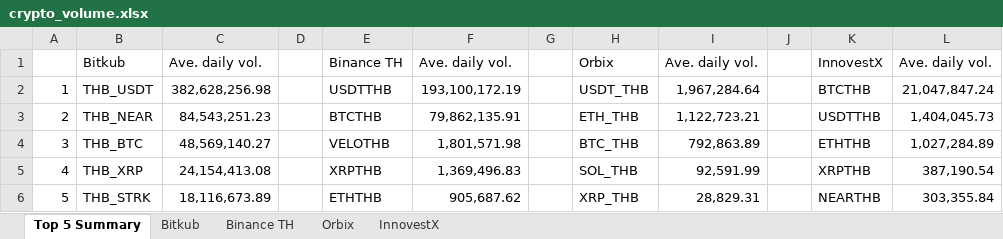
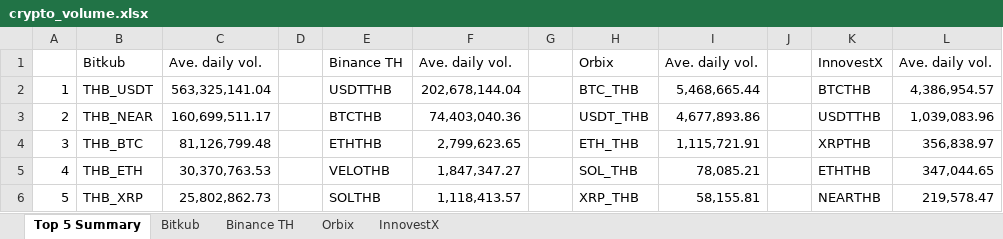
Before and after one commit to IndicaterZ/Crypto-Snapshot, an Excel workbook: crypto_volume.xlsx, sheet Top 5 Summary, drawn as a sheet; values as stored, in another font and other column widths than the file's, no borders; 1 other sheet too large or unreadable and not compared; the diff names each change by its address in the sheet, - before the commit and + after, or states it on an @@ line.

```diff
--- a/crypto_volume.xlsx (sheet Top 5 Summary)
+++ b/crypto_volume.xlsx (sheet Top 5 Summary)
-C2: 382,628,256.98
+C2: 563,325,141.04
-F2: 193,100,172.19
+F2: 202,678,144.04
-H2: USDT_THB
+H2: BTC_THB
-I2: 1,967,284.64
+I2: 5,468,665.44
-L2: 21,047,847.24
+L2: 4,386,954.57
-C3: 84,543,251.23
+C3: 160,699,511.17
-F3: 79,862,135.91
+F3: 74,403,040.36
-H3: ETH_THB
+H3: USDT_THB
-I3: 1,122,723.21
+I3: 4,677,893.86
-L3: 1,404,045.73
+L3: 1,039,083.96
-C4: 48,569,140.27
+C4: 81,126,799.48
-E4: VELOTHB
+E4: ETHTHB
-F4: 1,801,571.98
+F4: 2,799,623.65
-H4: BTC_THB
+H4: ETH_THB
-I4: 792,863.89
+I4: 1,115,721.91
-K4: ETHTHB
+K4: XRPTHB
-L4: 1,027,284.89
+L4: 356,838.97
-B5: THB_XRP
+B5: THB_ETH
-C5: 24,154,413.08
+C5: 30,370,763.53
-E5: XRPTHB
+E5: VELOTHB
-F5: 1,369,496.83
+F5: 1,847,347.27
-I5: 92,591.99
+I5: 78,085.21
-K5: XRPTHB
+K5: ETHTHB
-L5: 387,190.54
+L5: 347,044.65
-B6: THB_STRK
+B6: THB_XRP
-C6: 18,116,673.89
+C6: 25,802,862.73
-E6: ETHTHB
+E6: SOLTHB
-F6: 905,687.62
+F6: 1,118,413.57
-I6: 28,829.31
+I6: 58,155.81
-L6: 303,355.84
+L6: 219,578.47
```
Also changed, not shown: sheet Orbix, sheet InnovestX, sheet Binance TH.
